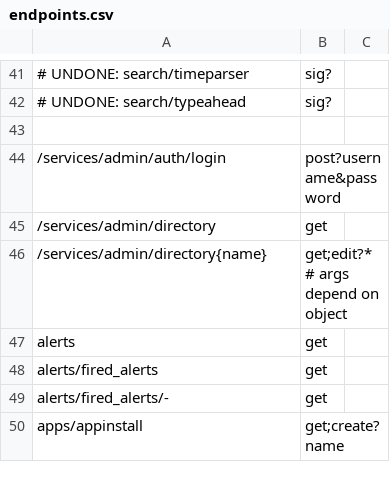
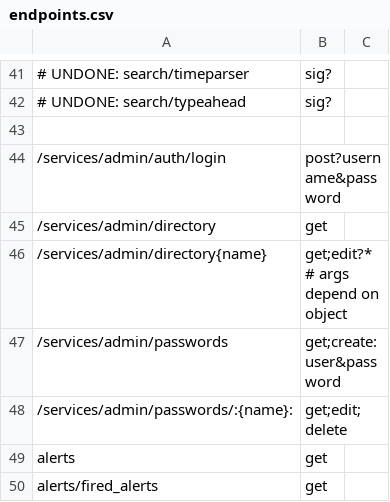
Before and after one commit to holdensmagicalunicorn/splunk-sdk-python, a CSV file: docs/endpoints.csv, drawn as a sheet; only a part is shown, gaps mark what is left out; the shorter side is filled out with more unchanged rows.

```diff
--- a/docs/endpoints.csv
+++ b/docs/endpoints.csv
@@ -46,2 +46,4 @@
 /services/admin/directory{name}, get;edit?* # args depend on object
+/services/admin/passwords, get;create:user&password
+/services/admin/passwords/:{name}:, get;edit;delete
 alerts, get
```
Also changed, not shown: 1 other file.
